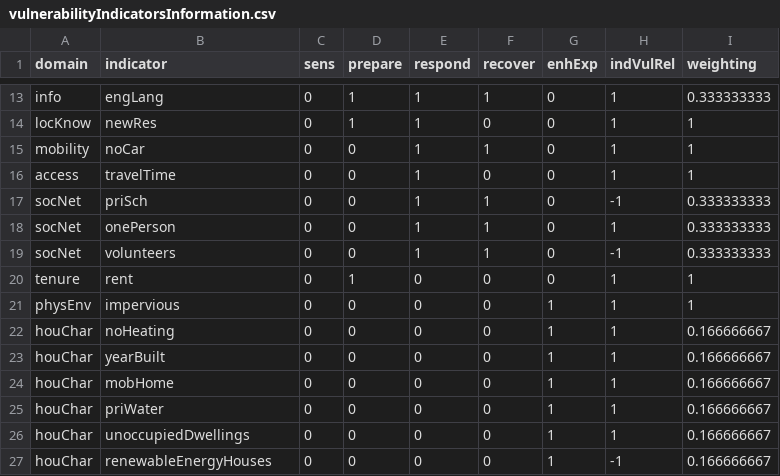
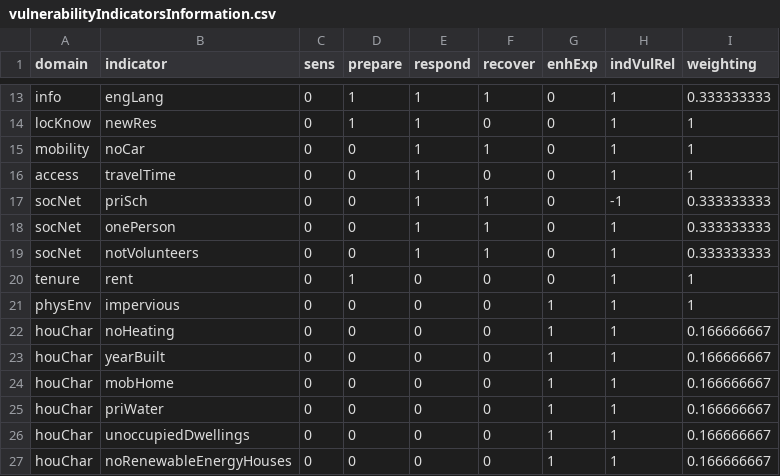
Before and after one commit to REACHOUT-PROJECT/ISVEHI, a CSV file: 0_Scripts/VulnerabilityIndicators/vulnerabilityIndicatorsInformation.csv, drawn as a sheet; only a part is shown, gaps mark what is left out.

Commit message:
update code for notVolunteers and noRenewableEnergyHouses

```diff
--- a/0_Scripts/VulnerabilityIndicators/vulnerabilityIndicatorsInformation.csv
+++ b/0_Scripts/VulnerabilityIndicators/vulnerabilityIndicatorsInformation.csv
@@ -18,3 +18,3 @@ socNet,priSch,0,0,1,1,0,-1,0.333333333
 socNet,onePerson,0,0,1,1,0,1,0.333333333
-socNet,volunteers,0,0,1,1,0,-1,0.333333333
+socNet,notVolunteers,0,0,1,1,0,1,0.333333333
 tenure,rent,0,1,0,0,0,1,1
@@ -26,2 +26,2 @@ houChar,priWater,0,0,0,0,1,1,0.166666667
 houChar,unoccupiedDwellings,0,0,0,0,1,1,0.166666667
-houChar,renewableEnergyHouses,0,0,0,0,1,-1,0.166666667
+houChar,noRenewableEnergyHouses,0,0,0,0,1,1,0.166666667
```
Also changed, not shown: 4 other files.
